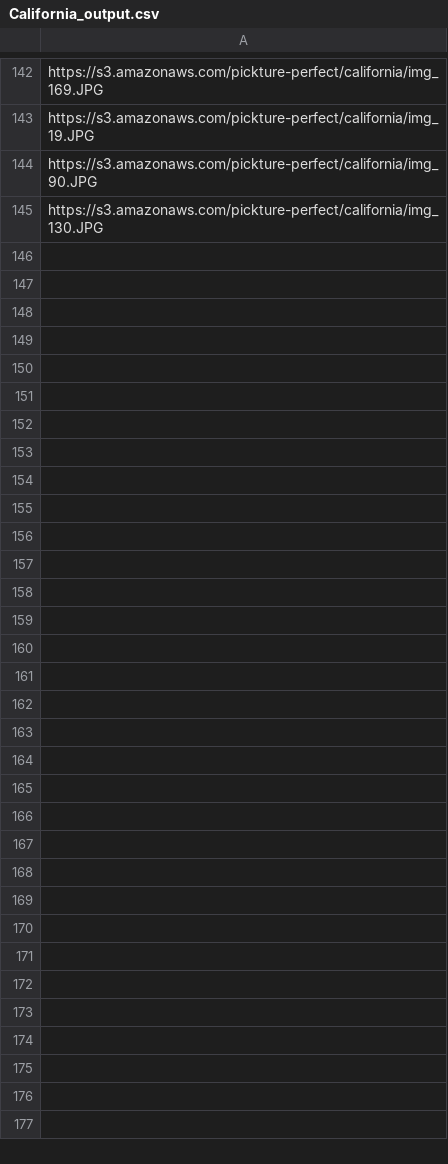
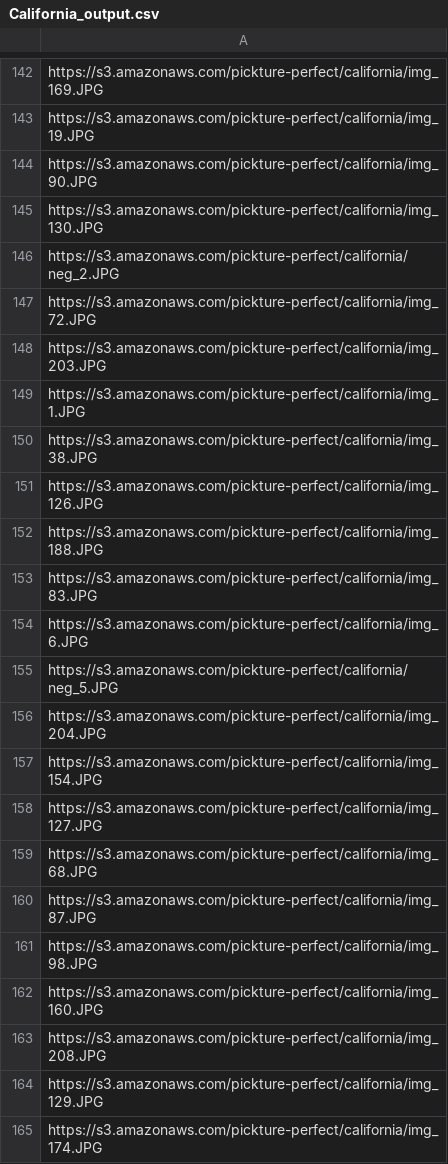
Before and after one commit to tiffanytsang/pickture-perfect, a CSV file: data/good_bad_output/California_output.csv, drawn as a sheet; only a part is shown, gaps mark what is left out; the diff covers the shown part only; the diff names each change by its address in the sheet, - before the commit and + after, or states it on an @@ line.

Commit message:
changed California output

```diff
--- a/data/good_bad_output/California_output.csv
+++ b/data/good_bad_output/California_output.csv
+row 146: https://s3.amazonaws.com/pickture-perfect/california/neg_2.JPG
+row 147: https://s3.amazonaws.com/pickture-perfect/california/img_72.JPG
+row 148: https://s3.amazonaws.com/pickture-perfect/california/img_203.JPG
+row 149: https://s3.amazonaws.com/pickture-perfect/california/img_1.JPG
+row 150: https://s3.amazonaws.com/pickture-perfect/california/img_38.JPG
+row 151: https://s3.amazonaws.com/pickture-perfect/california/img_126.JPG
+row 152: https://s3.amazonaws.com/pickture-perfect/california/img_188.JPG
+row 153: https://s3.amazonaws.com/pickture-perfect/california/img_83.JPG
+row 154: https://s3.amazonaws.com/pickture-perfect/california/img_6.JPG
+row 155: https://s3.amazonaws.com/pickture-perfect/california/neg_5.JPG
+row 156: https://s3.amazonaws.com/pickture-perfect/california/img_204.JPG
+row 157: https://s3.amazonaws.com/pickture-perfect/california/img_154.JPG
+row 158: https://s3.amazonaws.com/pickture-perfect/california/img_127.JPG
+row 159: https://s3.amazonaws.com/pickture-perfect/california/img_68.JPG
+row 160: https://s3.amazonaws.com/pickture-perfect/california/img_87.JPG
+row 161: https://s3.amazonaws.com/pickture-perfect/california/img_98.JPG
+row 162: https://s3.amazonaws.com/pickture-perfect/california/img_160.JPG
+row 163: https://s3.amazonaws.com/pickture-perfect/california/img_208.JPG
+row 164: https://s3.amazonaws.com/pickture-perfect/california/img_129.JPG
+row 165: https://s3.amazonaws.com/pickture-perfect/california/img_174.JPG
```
Also changed, not shown: 56 added rows and 10 moved rows elsewhere in this file.
